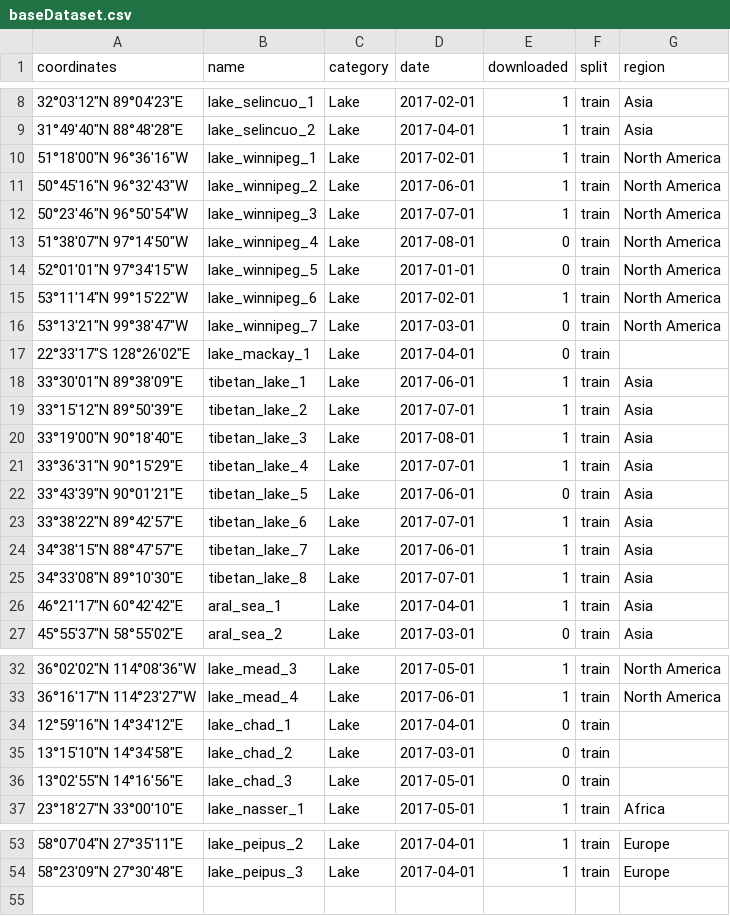
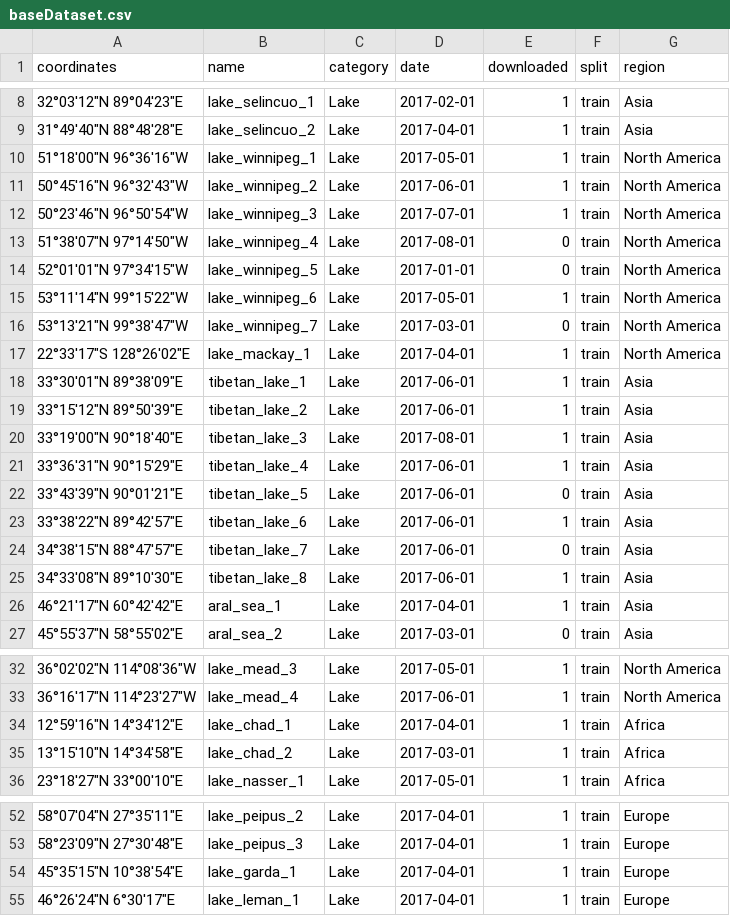
Before and after one commit to AChiabodo/WaterLevelMonitoring, a CSV file: baseDataset.csv, drawn as a sheet; only a part is shown, gaps mark what is left out; the diff covers the shown part only.

Commit message:
update - changed some lakes

```diff
--- a/baseDataset.csv
+++ b/baseDataset.csv
@@ -9,3 +9,3 @@ coordinates,name,category,date,downloaded,split,region
 31°49'40"N 88°48'28"E,lake_selincuo_2,Lake,2017-04-01,1,train,Asia
-51°18'00"N 96°36'16"W,lake_winnipeg_1,Lake,2017-02-01,1,train,North America
+51°18'00"N 96°36'16"W,lake_winnipeg_1,Lake,2017-05-01,1,train,North America
 50°45'16"N 96°32'43"W,lake_winnipeg_2,Lake,2017-06-01,1,train,North America
@@ -14,13 +14,13 @@ coordinates,name,category,date,downloaded,split,region
 52°01'01"N 97°34'15"W,lake_winnipeg_5,Lake,2017-01-01,0,train,North America
-53°11'14"N 99°15'22"W,lake_winnipeg_6,Lake,2017-02-01,1,train,North America
+53°11'14"N 99°15'22"W,lake_winnipeg_6,Lake,2017-05-01,1,train,North America
 53°13'21"N 99°38'47"W,lake_winnipeg_7,Lake,2017-03-01,0,train,North America
-22°33'17"S 128°26'02"E,lake_mackay_1,Lake,2017-04-01,0,train,
+22°33'17"S 128°26'02"E,lake_mackay_1,Lake,2017-04-01,1,train,North America
 33°30'01"N 89°38'09"E,tibetan_lake_1,Lake,2017-06-01,1,train,Asia
-33°15'12"N 89°50'39"E,tibetan_lake_2,Lake,2017-07-01,1,train,Asia
+33°15'12"N 89°50'39"E,tibetan_lake_2,Lake,2017-06-01,1,train,Asia
 33°19'00"N 90°18'40"E,tibetan_lake_3,Lake,2017-08-01,1,train,Asia
-33°36'31"N 90°15'29"E,tibetan_lake_4,Lake,2017-07-01,1,train,Asia
+33°36'31"N 90°15'29"E,tibetan_lake_4,Lake,2017-06-01,1,train,Asia
 33°43'39"N 90°01'21"E,tibetan_lake_5,Lake,2017-06-01,0,train,Asia
-33°38'22"N 89°42'57"E,tibetan_lake_6,Lake,2017-07-01,1,train,Asia
-34°38'15"N 88°47'57"E,tibetan_lake_7,Lake,2017-06-01,1,train,Asia
-34°33'08"N 89°10'30"E,tibetan_lake_8,Lake,2017-07-01,1,train,Asia
+33°38'22"N 89°42'57"E,tibetan_lake_6,Lake,2017-06-01,1,train,Asia
+34°38'15"N 88°47'57"E,tibetan_lake_7,Lake,2017-06-01,0,train,Asia
+34°33'08"N 89°10'30"E,tibetan_lake_8,Lake,2017-06-01,1,train,Asia
 46°21'17"N 60°42'42"E,aral_sea_1,Lake,2017-04-01,1,train,Asia
@@ -33,5 +33,4 @@ coordinates,name,category,date,downloaded,split,region
 36°16'17"N 114°23'27"W,lake_mead_4,Lake,2017-06-01,1,train,North America
-12°59'16"N 14°34'12"E,lake_chad_1,Lake,2017-04-01,0,train,
-13°15'10"N 14°34'58"E,lake_chad_2,Lake,2017-03-01,0,train,
-13°02'55"N 14°16'56"E,lake_chad_3,Lake,2017-05-01,0,train,
+12°59'16"N 14°34'12"E,lake_chad_1,Lake,2017-04-01,1,train,Africa
+13°15'10"N 14°34'58"E,lake_chad_2,Lake,2017-03-01,1,train,Africa
 23°18'27"N 33°00'10"E,lake_nasser_1,Lake,2017-05-01,1,train,Africa
@@ -54 +53,3 @@ coordinates,name,category,date,downloaded,split,region
 58°23'09"N 27°30'48"E,lake_peipus_3,Lake,2017-04-01,1,train,Europe
+45°35'15"N 10°38'54"E,lake_garda_1,Lake,2017-04-01,1,train,Europe
+46°26'24"N 6°30'17"E,lake_leman_1,Lake,2017-04-01,1,train,Europe
```
Also changed, not shown: 3 edited cells elsewhere in this file.
